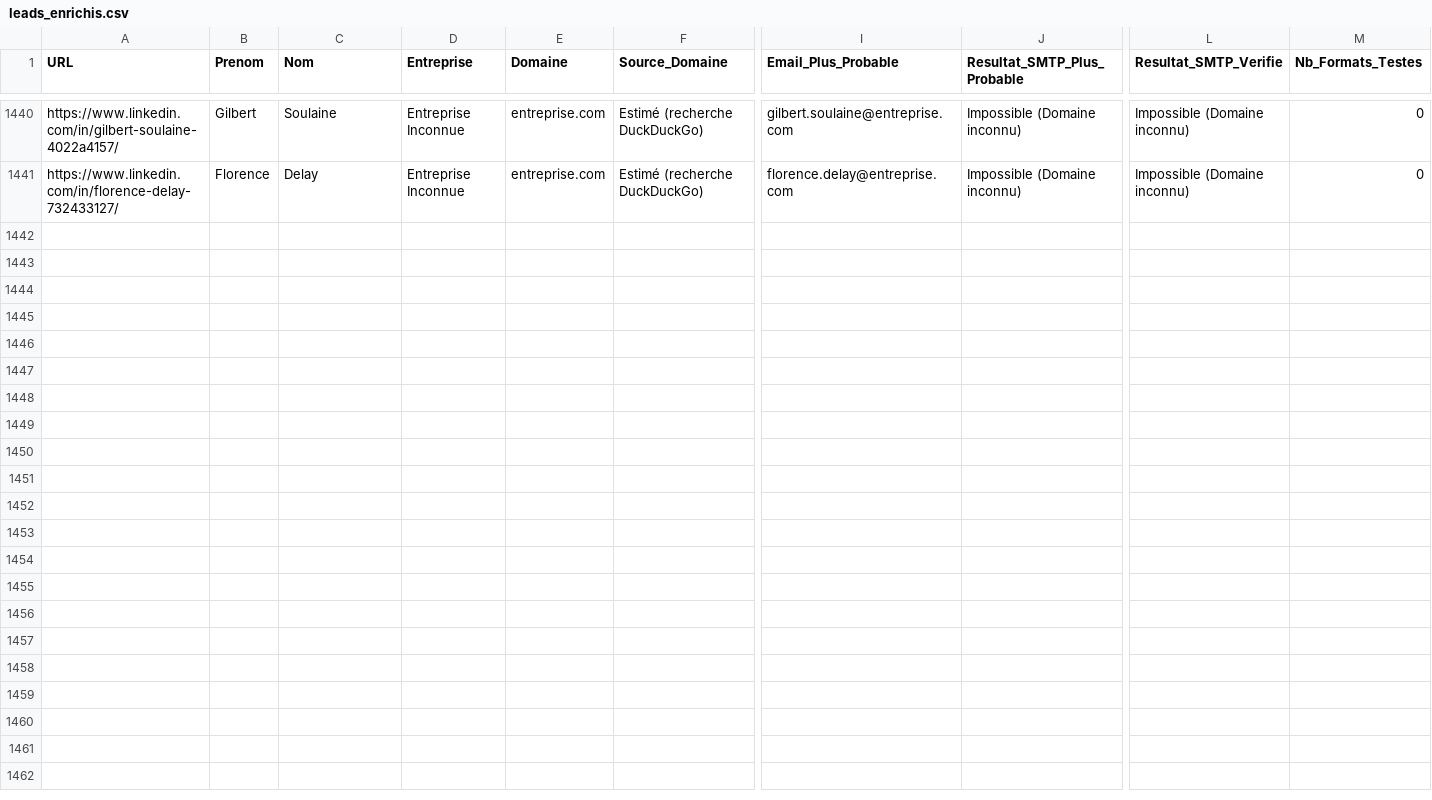
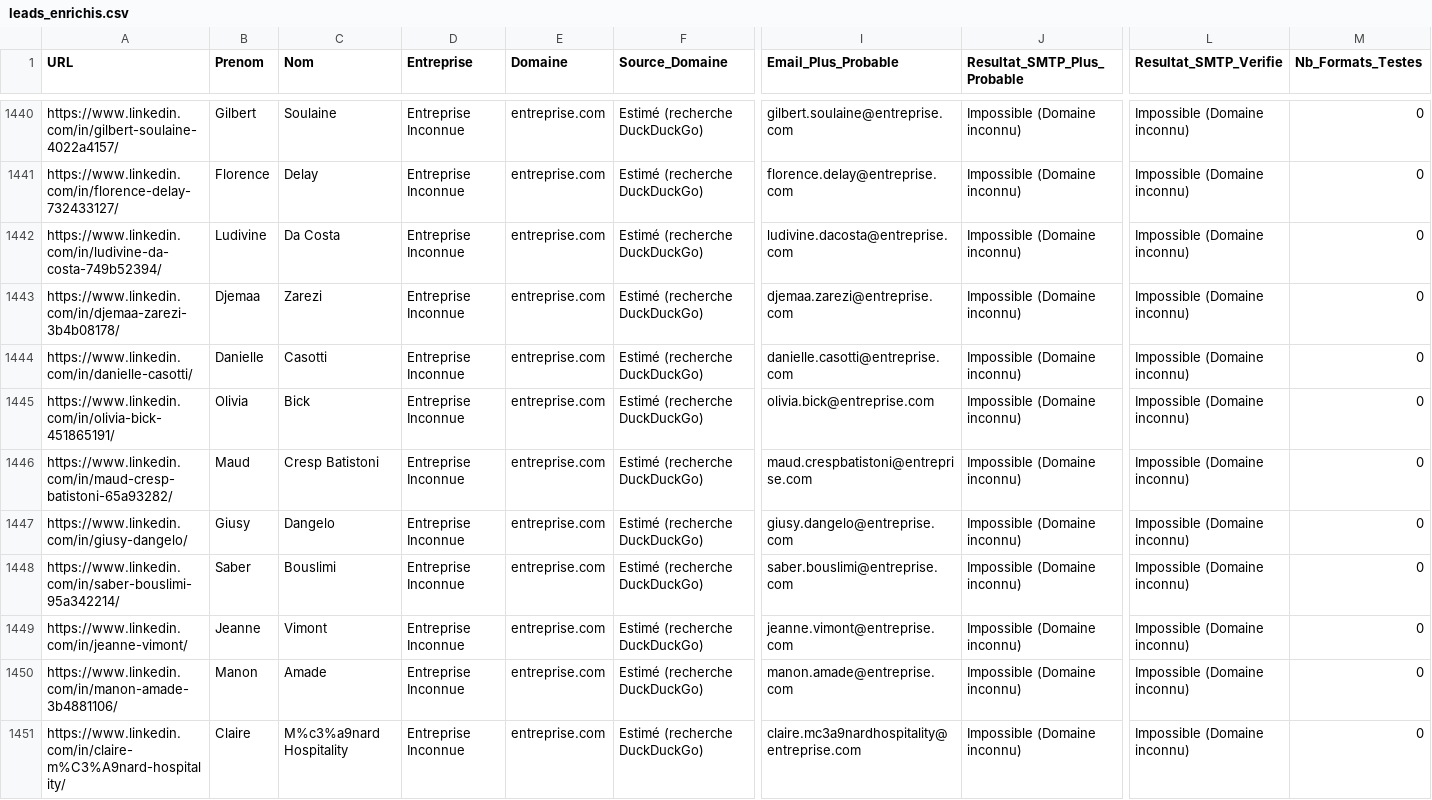
Before and after one commit to infographistemada-sudo/URL-4, a CSV file: leads_enrichis.csv, drawn as a sheet; only a part is shown, gaps mark what is left out; rows hold the shown columns only; the diff covers the shown part only; the diff names each change by its address in the sheet, - before the commit and + after, or states it on an @@ line.

```diff
--- a/leads_enrichis.csv
+++ b/leads_enrichis.csv
+row 1442: https://www.linkedin.com/in/ludivine-da-costa-749b52394/ | Ludivine | Da Costa | Entreprise Inconnue | entreprise.com | Estimé (recherche DuckDuckGo) | ludivine.dacosta@entreprise.com | Impossible (Domaine inconnu) | Impossible (Domaine inconnu) | 0
+row 1443: https://www.linkedin.com/in/djemaa-zarezi-3b4b08178/ | Djemaa | Zarezi | Entreprise Inconnue | entreprise.com | Estimé (recherche DuckDuckGo) | djemaa.zarezi@entreprise.com | Impossible (Domaine inconnu) | Impossible (Domaine inconnu) | 0
+row 1444: https://www.linkedin.com/in/danielle-casotti/ | Danielle | Casotti | Entreprise Inconnue | entreprise.com | Estimé (recherche DuckDuckGo) | danielle.casotti@entreprise.com | Impossible (Domaine inconnu) | Impossible (Domaine inconnu) | 0
+row 1445: https://www.linkedin.com/in/olivia-bick-451865191/ | Olivia | Bick | Entreprise Inconnue | entreprise.com | Estimé (recherche DuckDuckGo) | olivia.bick@entreprise.com | Impossible (Domaine inconnu) | Impossible (Domaine inconnu) | 0
+row 1446: https://www.linkedin.com/in/maud-cresp-batistoni-65a93282/ | Maud | Cresp Batistoni | Entreprise Inconnue | entreprise.com | Estimé (recherche DuckDuckGo) | maud.crespbatistoni@entreprise.com | Impossible (Domaine inconnu) | Impossible (Domaine inconnu) | 0
+row 1447: https://www.linkedin.com/in/giusy-dangelo/ | Giusy | Dangelo | Entreprise Inconnue | entreprise.com | Estimé (recherche DuckDuckGo) | giusy.dangelo@entreprise.com | Impossible (Domaine inconnu) | Impossible (Domaine inconnu) | 0
+row 1448: https://www.linkedin.com/in/saber-bouslimi-95a342214/ | Saber | Bouslimi | Entreprise Inconnue | entreprise.com | Estimé (recherche DuckDuckGo) | saber.bouslimi@entreprise.com | Impossible (Domaine inconnu) | Impossible (Domaine inconnu) | 0
+row 1449: https://www.linkedin.com/in/jeanne-vimont/ | Jeanne | Vimont | Entreprise Inconnue | entreprise.com | Estimé (recherche DuckDuckGo) | jeanne.vimont@entreprise.com | Impossible (Domaine inconnu) | Impossible (Domaine inconnu) | 0
+row 1450: https://www.linkedin.com/in/manon-amade-3b4881106/ | Manon | Amade | Entreprise Inconnue | entreprise.com | Estimé (recherche DuckDuckGo) | manon.amade@entreprise.com | Impossible (Domaine inconnu) | Impossible (Domaine inconnu) | 0
+row 1451: https://www.linkedin.com/in/claire-m%C3%A9nard-hospitality/ | Claire | M%c3%a9nard Hospitality | Entreprise Inconnue | entreprise.com | Estimé (recherche DuckDuckGo) | claire.mc3a9nardhospitality@entreprise.com | Impossible (Domaine inconnu) | Impossible (Domaine inconnu) | 0
```
Also changed, not shown: 10 added rows elsewhere in this file, liste.csv.
